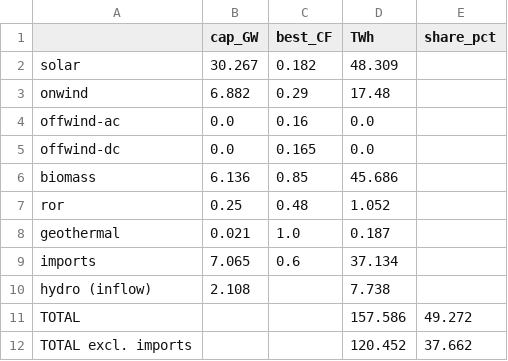
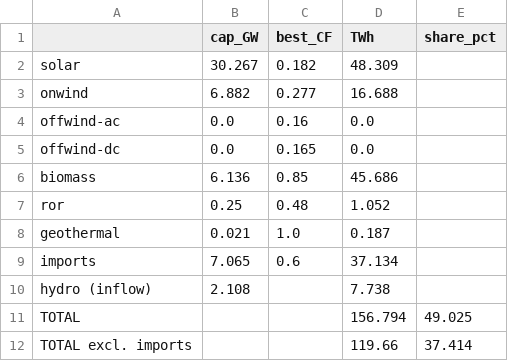
Before and after one commit to milyas009/pypsa-earth-thailand, a CSV file: results/TH2037_base/scenarios/pdp_ceiling.csv, drawn as a sheet.

```diff
--- a/results/TH2037_base/scenarios/pdp_ceiling.csv
+++ b/results/TH2037_base/scenarios/pdp_ceiling.csv
@@ -2,3 +2,3 @@
 solar,30.267,0.182,48.309,
-onwind,6.882,0.29,17.48,
+onwind,6.882,0.277,16.688,
 offwind-ac,0.0,0.16,0.0,
@@ -10,3 +10,3 @@ imports,7.065,0.6,37.134,
 hydro (inflow),2.108,,7.738,
-TOTAL,,,157.586,49.272
-TOTAL excl. imports,,,120.452,37.662
+TOTAL,,,156.794,49.025
+TOTAL excl. imports,,,119.66,37.414
```
Also changed, not shown: results/TH2022_calib/scenarios/calibration_vs_ember2022.csv, results/TH2037_base/scenarios/summary.csv, 6 other files.
